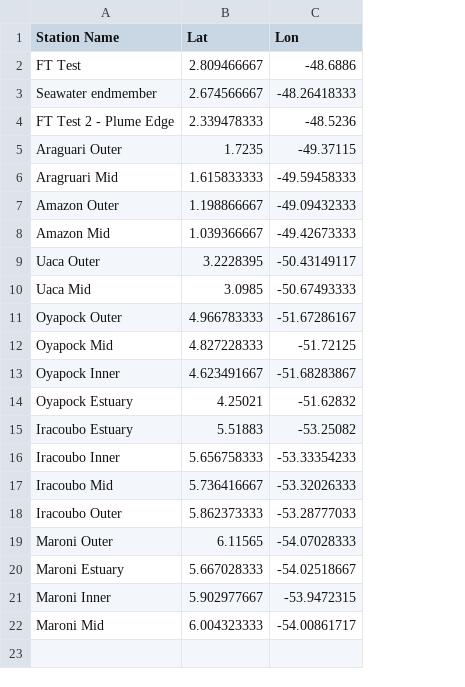
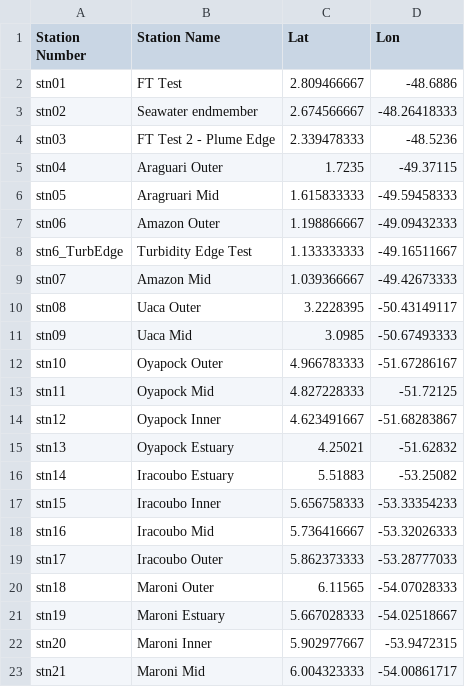
Before and after one commit to DirtBurner/MUDBENCS, a CSV file: MUDBENCS_Stations.csv, drawn as a sheet; the diff names each change by its address in the sheet, - before the commit and + after, or states it on an @@ line.

Commit message:
Increase map functionality with stations and countries

```diff
--- a/MUDBENCS_Stations.csv
+++ b/MUDBENCS_Stations.csv
+column A (Station Number), rows 2-7: stn01 | stn02 | stn03 | stn04 | stn05 | stn06; rows 9-23: stn07 | stn08 | stn09 | stn10 | stn11 | stn12 | stn13 | stn14 | stn15 | stn16 | stn17 | stn18 | stn19 | stn20 | stn21
+row 8: stn6_TurbEdge | Turbidity Edge Test | 1.133333333 | -49.16511667
```
Also changed, not shown: 5 other files.
